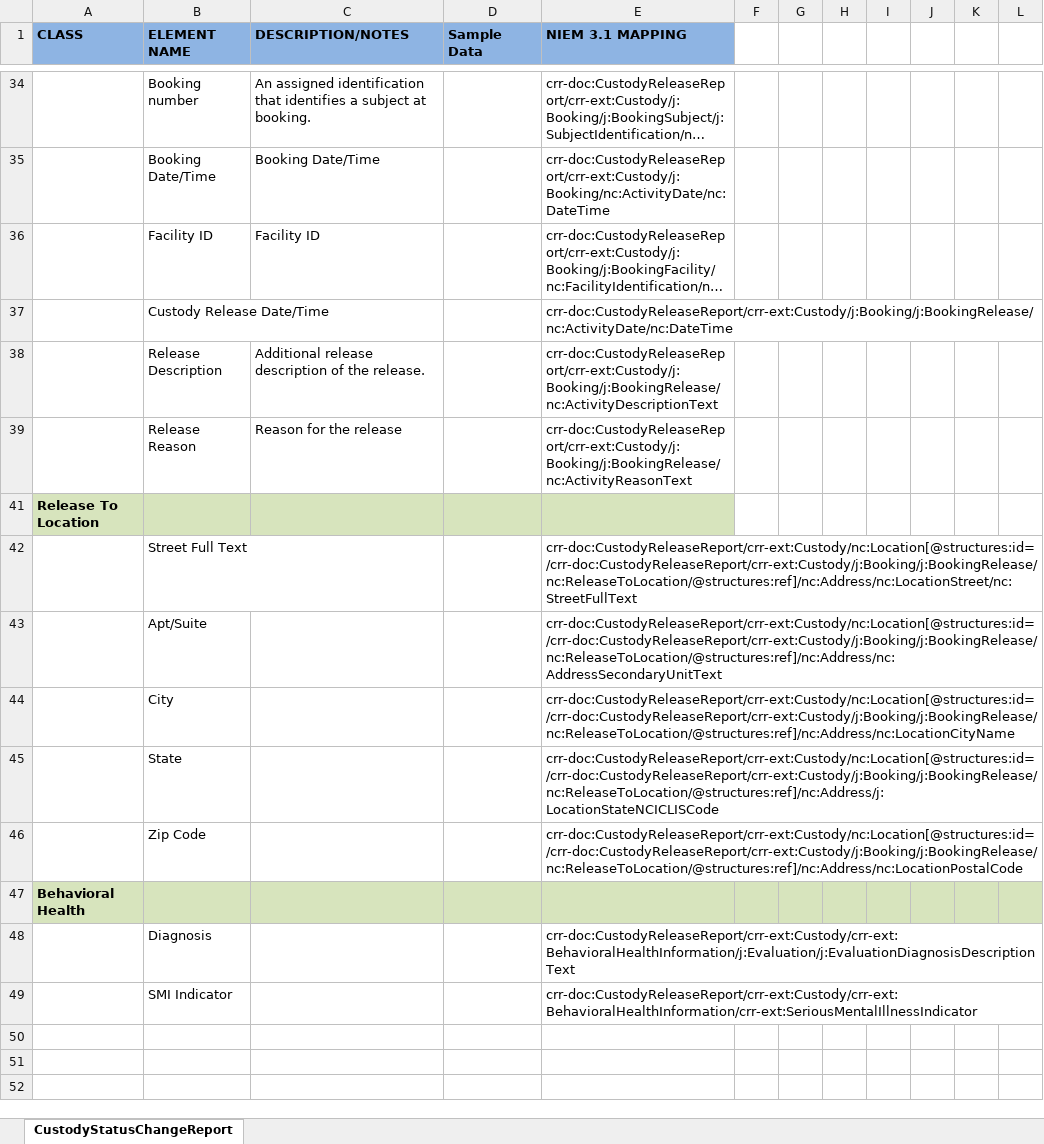
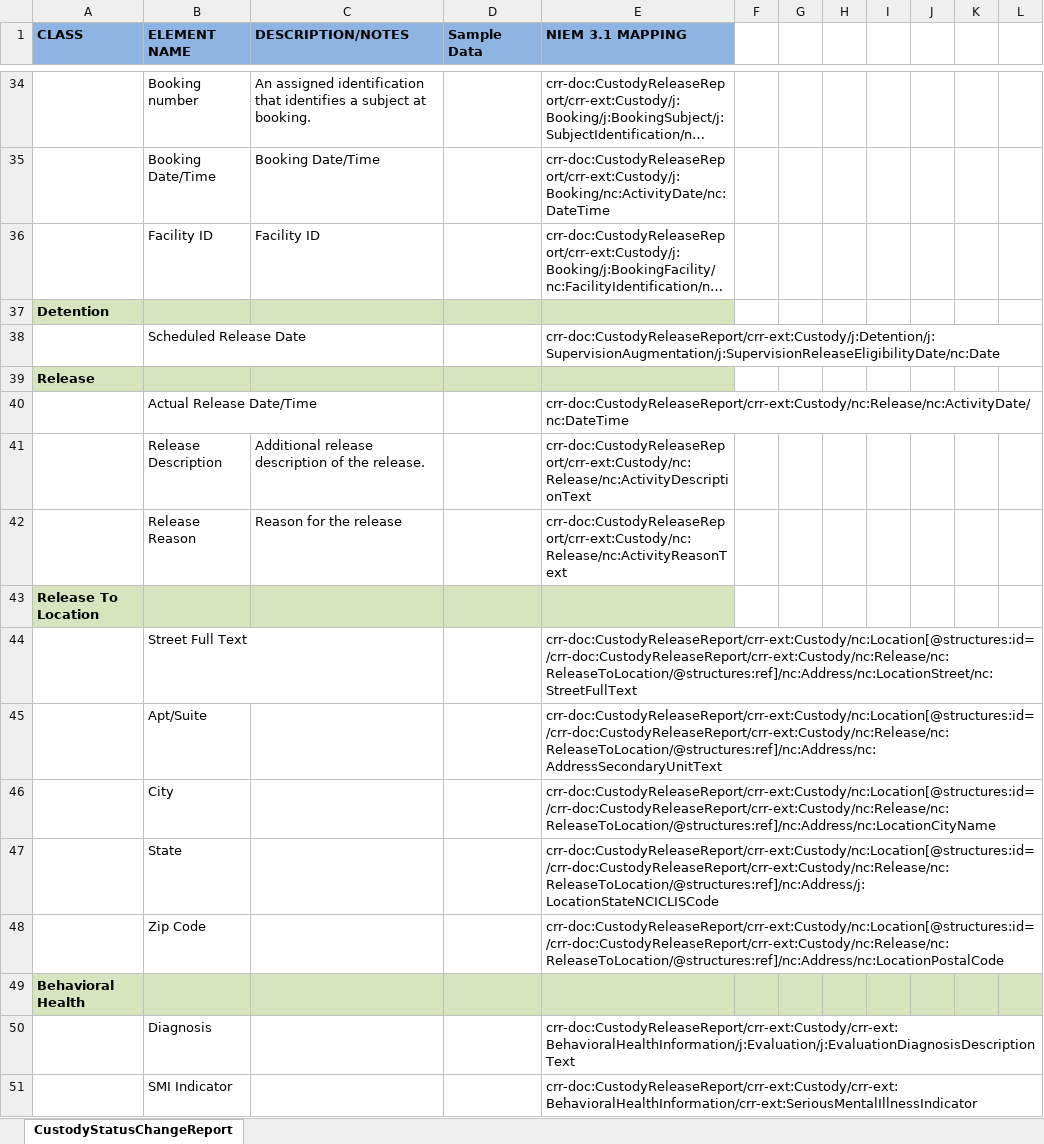
Before and after one commit to scottj7486/main, an Excel workbook: shared/ojb-resources-common/src/main/resources/ssp/Custody_Release_Reporting/artifacts/service_model/information_model/IEPD/documentation/Mapping.xlsx, sheet CustodyStatusChangeReport, drawn as a sheet; only a part is shown, gaps mark what is left out; long unchanged cells end in …; values as stored, in another font and other column widths than the file's, no borders; removed rows and columns are numbered as before the commit, all else as after; the diff covers the shown part only; the diff names each change by its address in the sheet, - before the commit and + after, or states it on an @@ line.

Commit message:
Now using SupervisionReleaseElgibilityDate (Scheduled) and ReleaseDate (Actual).

```diff
--- a/shared/ojb-resources-common/src/main/resources/ssp/Custody_Release_Reporting/artifacts/service_model/information_model/IEPD/documentation/Mapping.xlsx (sheet CustodyStatusChangeReport)
+++ b/shared/ojb-resources-common/src/main/resources/ssp/Custody_Release_Reporting/artifacts/service_model/information_model/IEPD/documentation/Mapping.xlsx (sheet CustodyStatusChangeReport)
-row 37:  | Custody Release Date/Time |  |  | crr-doc:CustodyReleaseReport/crr-ext:Custody/j:Booking/j:BookingRelease/nc:ActivityDate/nc:DateTime
+row 37: Detention
+row 38:  | Scheduled Release Date |  |  | crr-doc:CustodyReleaseReport/crr-ext:Custody/j:Detention/j:SupervisionAugmentation/j:SupervisionReleaseEligibilityDate/nc:Date
+row 39: Release
+row 40:  | Actual Release Date/Time |  |  | crr-doc:CustodyReleaseReport/crr-ext:Custody/nc:Release/nc:ActivityDate/nc:DateTime
-E41 (NIEM 3.1 MAPPING): crr-doc:CustodyReleaseReport/crr-ext:Custody/j:Booking/j:BookingRelease/nc:ActivityDescriptionText
+E41 (NIEM 3.1 MAPPING): crr-doc:CustodyReleaseReport/crr-ext:Custody/nc:Release/nc:ActivityDescriptionText
-E42 (NIEM 3.1 MAPPING): crr-doc:CustodyReleaseReport/crr-ext:Custody/j:Booking/j:BookingRelease/nc:ActivityReasonText
+E42 (NIEM 3.1 MAPPING): crr-doc:CustodyReleaseReport/crr-ext:Custody/nc:Release/nc:ActivityReasonText
-E44 (NIEM 3.1 MAPPING): crr-doc:CustodyReleaseReport/crr-ext:Custody/nc:Location[@structures:id=/crr-doc:CustodyReleaseReport/crr-ext:Custody/j:Booking/j:BookingRelease/nc:ReleaseToLocation/@structures:ref]/nc:Address/nc:LocationStreet/nc:StreetFullText
+E44 (NIEM 3.1 MAPPING): crr-doc:CustodyReleaseReport/crr-ext:Custody/nc:Location[@structures:id=/crr-doc:CustodyReleaseReport/crr-ext:Custody/nc:Release/nc:ReleaseToLocation/@structures:ref]/nc:Address/nc:LocationStreet/nc:StreetFullText
-E45 (NIEM 3.1 MAPPING): crr-doc:CustodyReleaseReport/crr-ext:Custody/nc:Location[@structures:id=/crr-doc:CustodyReleaseReport/crr-ext:Custody/j:Booking/j:BookingRelease/nc:ReleaseToLocation/@structures:ref]/nc:Address/nc:AddressSecondaryUnitText
+E45 (NIEM 3.1 MAPPING): crr-doc:CustodyReleaseReport/crr-ext:Custody/nc:Location[@structures:id=/crr-doc:CustodyReleaseReport/crr-ext:Custody/nc:Release/nc:ReleaseToLocation/@structures:ref]/nc:Address/nc:AddressSecondaryUnitText
-E46 (NIEM 3.1 MAPPING): crr-doc:CustodyReleaseReport/crr-ext:Custody/nc:Location[@structures:id=/crr-doc:CustodyReleaseReport/crr-ext:Custody/j:Booking/j:BookingRelease/nc:ReleaseToLocation/@structures:ref]/nc:Address/nc:LocationCityName
+E46 (NIEM 3.1 MAPPING): crr-doc:CustodyReleaseReport/crr-ext:Custody/nc:Location[@structures:id=/crr-doc:CustodyReleaseReport/crr-ext:Custody/nc:Release/nc:ReleaseToLocation/@structures:ref]/nc:Address/nc:LocationCityName
-E47 (NIEM 3.1 MAPPING): crr-doc:CustodyReleaseReport/crr-ext:Custody/nc:Location[@structures:id=/crr-doc:CustodyReleaseReport/crr-ext:Custody/j:Booking/j:BookingRelease/nc:ReleaseToLocation/@structures:ref]/nc:Address/j:LocationStateNCICLISCode
+E47 (NIEM 3.1 MAPPING): crr-doc:CustodyReleaseReport/crr-ext:Custody/nc:Location[@structures:id=/crr-doc:CustodyReleaseReport/crr-ext:Custody/nc:Release/nc:ReleaseToLocation/@structures:ref]/nc:Address/j:LocationStateNCICLISCode
-E48 (NIEM 3.1 MAPPING): crr-doc:CustodyReleaseReport/crr-ext:Custody/nc:Location[@structures:id=/crr-doc:CustodyReleaseReport/crr-ext:Custody/j:Booking/j:BookingRelease/nc:ReleaseToLocation/@structures:ref]/nc:Address/nc:LocationPostalCode
+E48 (NIEM 3.1 MAPPING): crr-doc:CustodyReleaseReport/crr-ext:Custody/nc:Location[@structures:id=/crr-doc:CustodyReleaseReport/crr-ext:Custody/nc:Release/nc:ReleaseToLocation/@structures:ref]/nc:Address/nc:LocationPostalCode
```
Also changed, not shown: 14 edited cells elsewhere in this sheet, 8 other files.
